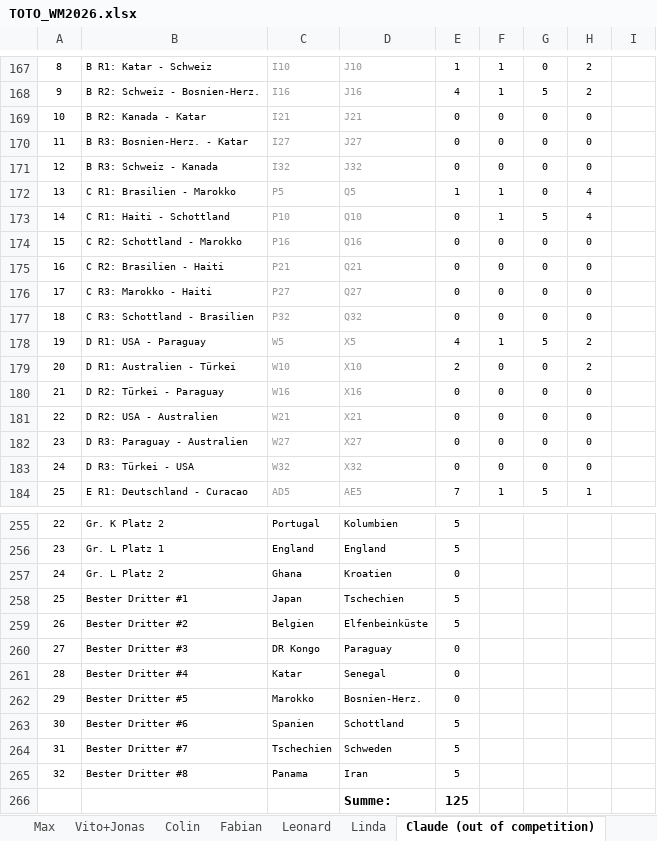
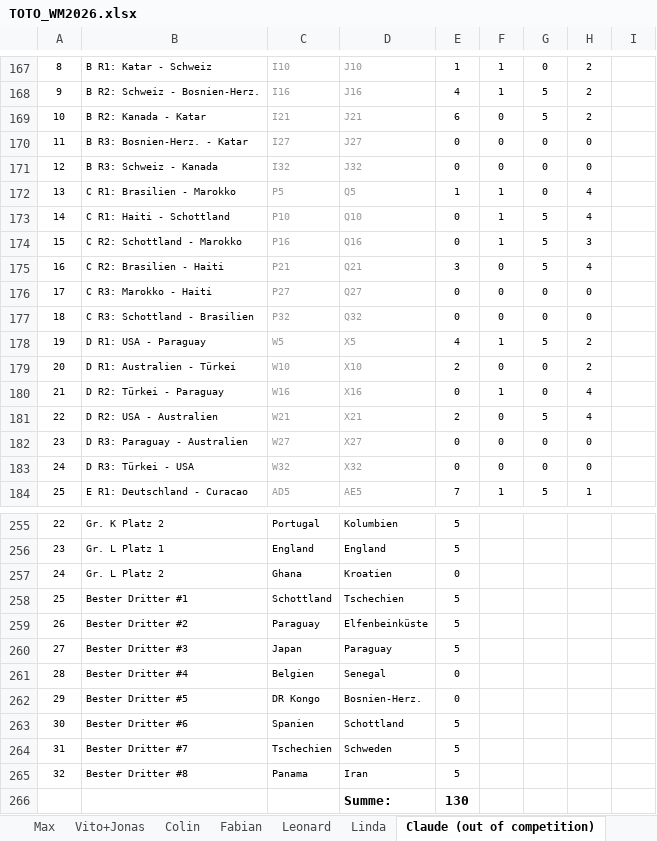
Before and after one commit to Dummisa/toto-wm2026, an Excel workbook: toto-dashboard/data/TOTO_WM2026.xlsx, sheet Claude (out of competition), drawn as a sheet; only a part is shown, gaps mark what is left out; values as stored, in another font and other column widths than the file's, no borders; the diff covers the shown part only; the diff names each change by its address in the sheet, - before the commit and + after, or states it on an @@ line.

```diff
--- a/toto-dashboard/data/TOTO_WM2026.xlsx (sheet Claude (out of competition))
+++ b/toto-dashboard/data/TOTO_WM2026.xlsx (sheet Claude (out of competition))
-E169: 0
+E169: 6
-G169: 0
+G169: 5
-H169: 0
+H169: 2
-F174: 0
+F174: 1
-G174:G175: 0
+G174:G175: 5
-H174: 0
+H174: 3
-E175: 0
+E175: 3
-H175: 0
+H175: 4
-F180: 0
+F180: 1
-H180:H181: 0
+H180:H181: 4
-E181: 0
+E181: 2
-G181: 0
+G181: 5
-C258: Japan
+C258: Schottland
-C259: Belgien
+C259: Paraguay
-C260: DR Kongo
+C260: Japan
-E260: 0
+E260: 5
-C261: Katar
+C261: Belgien
-C262: Marokko
+C262: DR Kongo
-E266: 125
+E266: 130
```
Also changed, not shown: 13 edited cells elsewhere in this sheet, sheet Realität, sheet Auswertung, sheet Colin, sheet Fabian, sheet Heidi, sheet Mads, 12 more sheets, formulas that keep their value, 1 other file.
